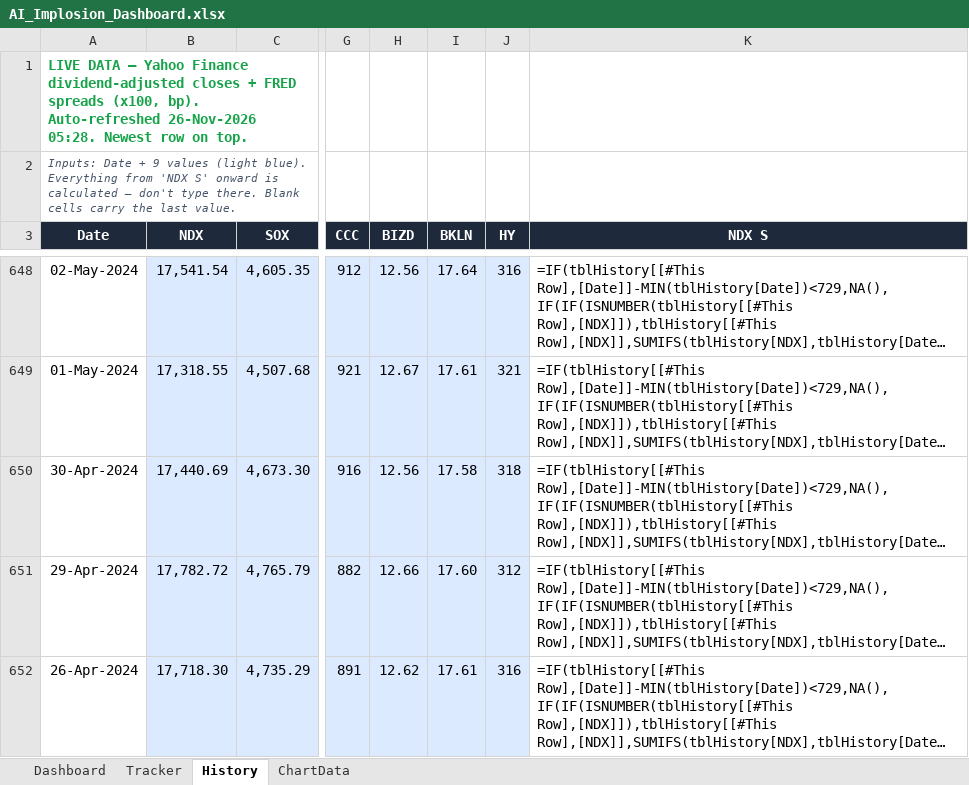
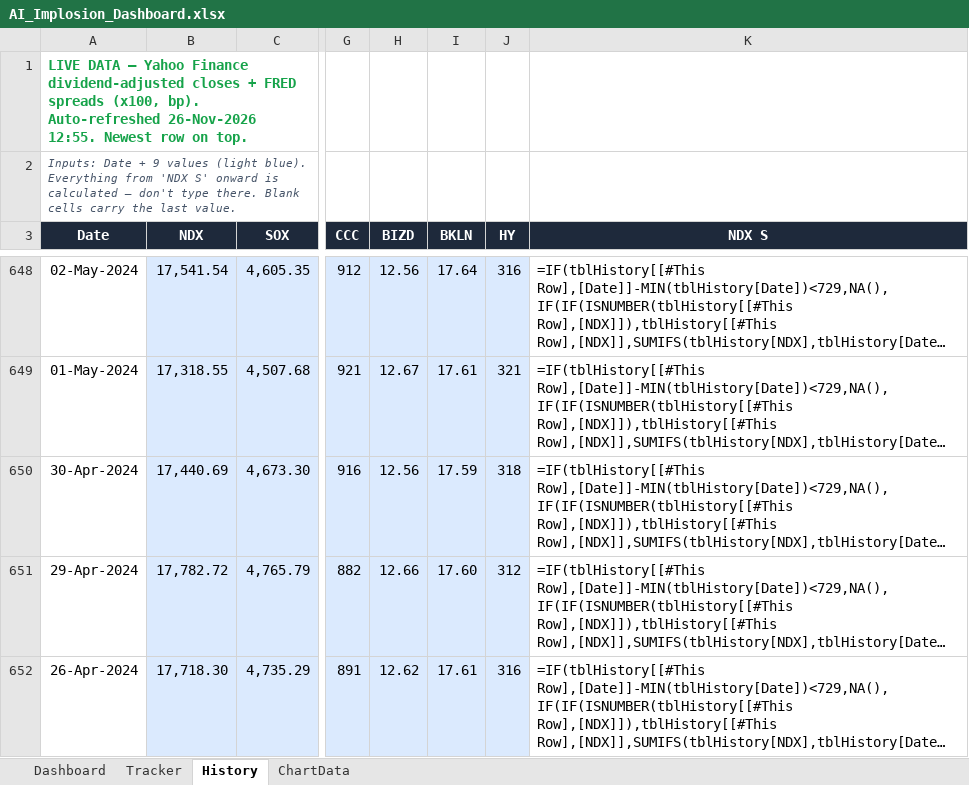
Before and after one commit to kkreddy79/ai-implosion, an Excel workbook: docs/AI_Implosion_Dashboard.xlsx, sheet History, drawn as a sheet; only a part is shown, gaps mark what is left out; long unchanged cells end in …; values as stored, in another font and other column widths than the file's, no borders; formulas without a stored value are shown as written; table styles not drawn; the diff names each change by its address in the sheet, - before the commit and + after, or states it on an @@ line.

```diff
--- a/docs/AI_Implosion_Dashboard.xlsx (sheet History)
+++ b/docs/AI_Implosion_Dashboard.xlsx (sheet History)
-A1 (Date): …Auto-refreshed 26-Nov-2026 05:28. Newest row…
+A1 (Date): …Auto-refreshed 26-Nov-2026 12:55. Newest row…
-I650 (BKLN): 17.58
+I650 (BKLN): 17.59
```
Also changed, not shown: 4 other files.
